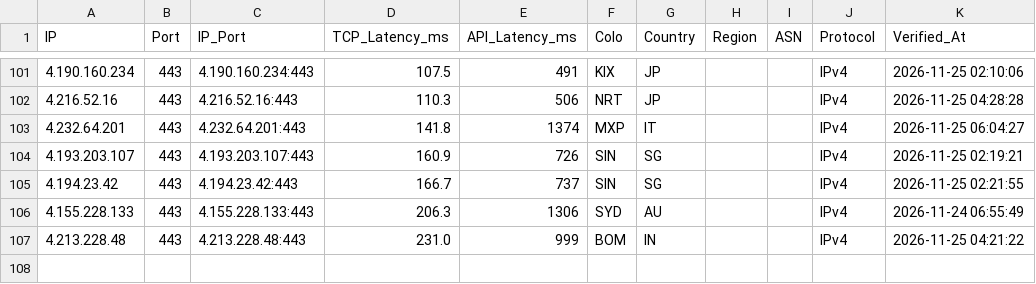
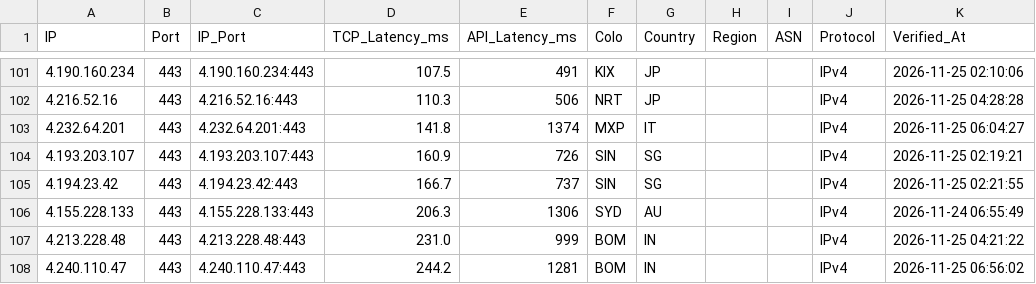
Before and after one commit to hjnzx01/ce-text-2, a CSV file: output/cf_verified.csv, drawn as a sheet; only a part is shown, gaps mark what is left out; the diff names each change by its address in the sheet, - before the commit and + after, or states it on an @@ line.

```diff
--- a/output/cf_verified.csv
+++ b/output/cf_verified.csv
+row 108: 4.240.110.47 | 443 | 4.240.110.47:443 | 244.2 | 1281 | BOM | IN |  |  | IPv4 | 2026-11-25 06:56:02
```
Also changed, not shown: 3 other files.
